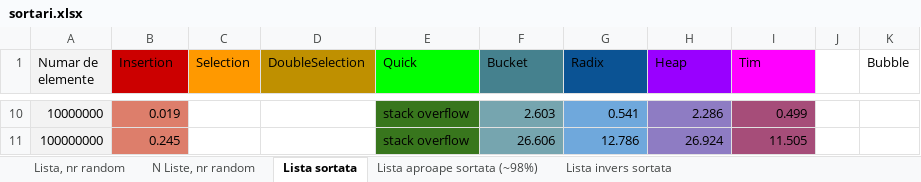
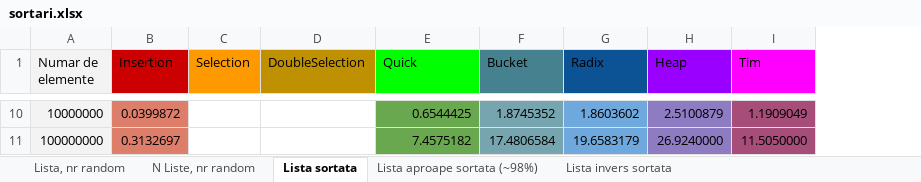
Before and after one commit to AntonCurmei/Comparatie-experimentala-unor-metode-de-sortare, an Excel workbook: sortari.xlsx, sheet Lista sortata, drawn as a sheet; only a part is shown, gaps mark what is left out; values as stored, in another font and other column widths than the file's, no borders; charts and pictures not drawn; the diff covers the shown part only; the diff names each change by its address in the sheet, - before the commit and + after, or states it on an @@ line.

```diff
--- a/sortari.xlsx (sheet Lista sortata)
+++ b/sortari.xlsx (sheet Lista sortata)
-column J, empty
-column K (Bubble), empty
-B10 (Insertion): 0.019
+B10 (Insertion): 0.0399872
-E10:E11 fill: #38761D
+E10:E11 fill: #6AA84F
-E10 (Quick): stack overflow
+E10 (Quick): 0.6544425
-F10 (Bucket): 2.603
+F10 (Bucket): 1.8745352
-G10 (Radix): 0.541
+G10 (Radix): 1.8603602
-H10 (Heap): 2.286
+H10 (Heap): 2.5100879
-I10 (Tim): 0.499
+I10 (Tim): 1.1909049
-B11 (Insertion): 0.245
+B11 (Insertion): 0.3132697
-E11 (Quick): stack overflow
+E11 (Quick): 7.4575182
-F11 (Bucket): 26.606
+F11 (Bucket): 17.4806584
-G11 (Radix): 12.786
+G11 (Radix): 19.6583179
-H11 (Heap): 26.924
+H11 (Heap): 26.9240000
-I11 (Tim): 11.505
+I11 (Tim): 11.5050000
```
Also changed, not shown: 63 edited cells and cell formats elsewhere in this sheet, sheet Lista aproape sortata (~98%), sheet Lista invers sortata, sheet Lista, nr random, charts or pictures, 2 other files.
